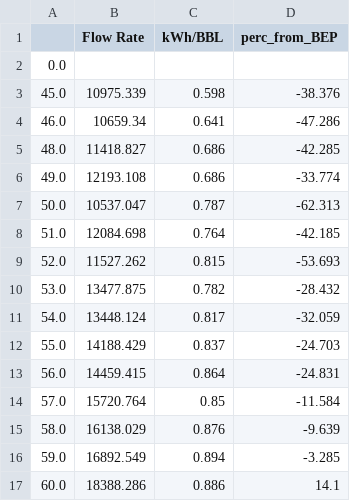
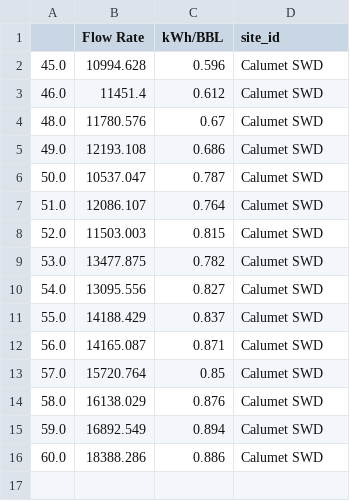
Before and after one commit to neuralix-ai/audrey-workspace, a CSV file: Bison_Water/bison_kpi_charts/33614_kpis_unnormalized.csv, drawn as a sheet.

```diff
--- a/Bison_Water/bison_kpi_charts/33614_kpis_unnormalized.csv
+++ b/Bison_Water/bison_kpi_charts/33614_kpis_unnormalized.csv
@@ -1,17 +1,16 @@
-,Flow Rate,kWh/BBL,perc_from_BEP
-0.0,,,
-45.0,10975.339,0.598,-38.376
-46.0,10659.34,0.641,-47.286
-48.0,11418.827,0.686,-42.285
-49.0,12193.108,0.686,-33.774
-50.0,10537.047,0.787,-62.313
-51.0,12084.698,0.764,-42.185
-52.0,11527.262,0.815,-53.693
-53.0,13477.875,0.782,-28.432
-54.0,13448.124,0.817,-32.059
-55.0,14188.429,0.837,-24.703
-56.0,14459.415,0.864,-24.831
-57.0,15720.764,0.85,-11.584
-58.0,16138.029,0.876,-9.639
-59.0,16892.549,0.894,-3.285
-60.0,18388.286,0.886,14.1
+,Flow Rate,kWh/BBL,site_id
+45.0,10994.628,0.596,Calumet SWD
+46.0,11451.4,0.612,Calumet SWD
+48.0,11780.576,0.67,Calumet SWD
+49.0,12193.108,0.686,Calumet SWD
+50.0,10537.047,0.787,Calumet SWD
+51.0,12086.107,0.764,Calumet SWD
+52.0,11503.003,0.815,Calumet SWD
+53.0,13477.875,0.782,Calumet SWD
+54.0,13095.556,0.827,Calumet SWD
+55.0,14188.429,0.837,Calumet SWD
+56.0,14165.087,0.871,Calumet SWD
+57.0,15720.764,0.85,Calumet SWD
+58.0,16138.029,0.876,Calumet SWD
+59.0,16892.549,0.894,Calumet SWD
+60.0,18388.286,0.886,Calumet SWD
```
Also changed, not shown: Bison_Water/bison_kpi_charts/33404_kpis_unnormalized.csv, Bison_Water/bison_kpi_charts/33467_kpis_unnormalized.csv, 12 other files.
